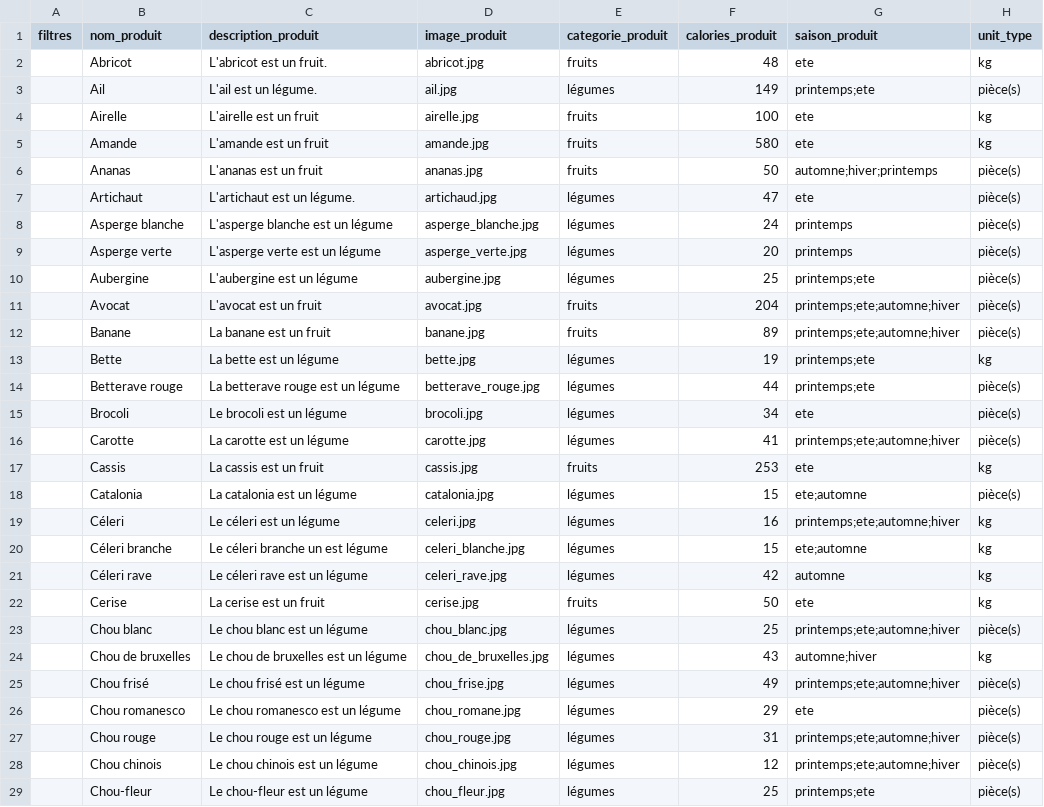
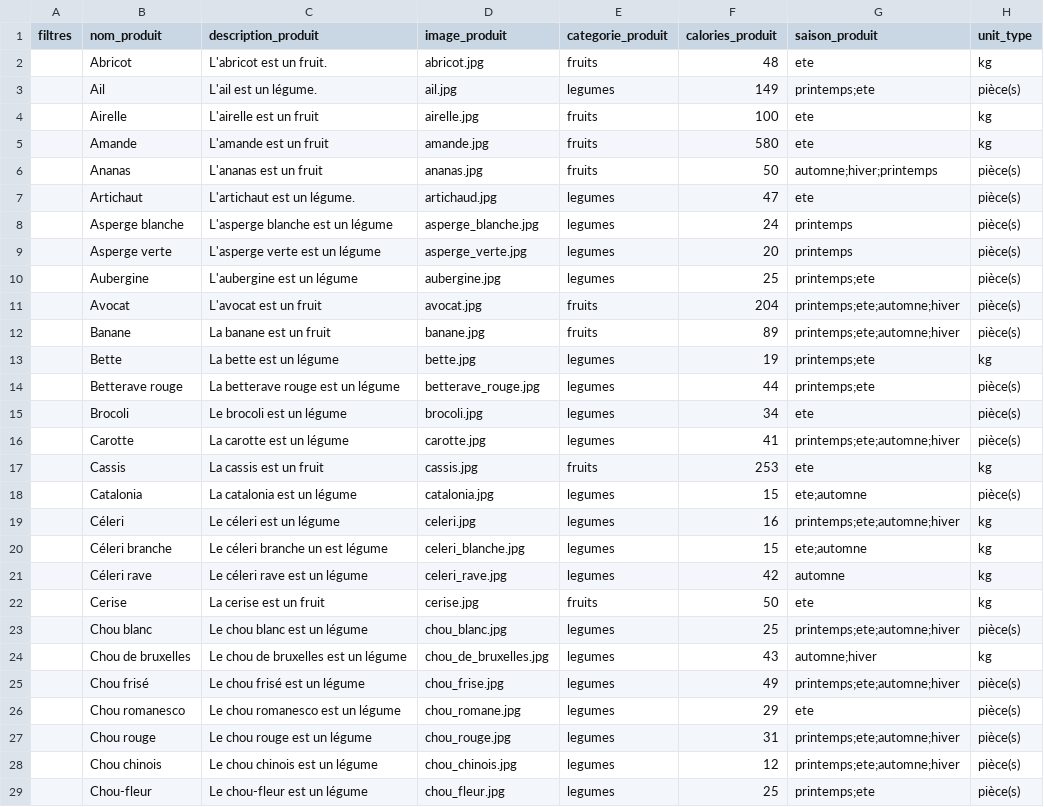
Before and after one commit to FaustineLarmagna/OuiEatFrench, a CSV file: app/private/exports-oef.csv, drawn as a sheet; only a part is shown; the diff covers the shown part only.

```diff
--- a/app/private/exports-oef.csv
+++ b/app/private/exports-oef.csv
@@ -2,3 +2,3 @@ filtres,nom_produit,description_produit,image_produit,categorie_produit,calories
 ,Abricot,L'abricot est un fruit.,abricot.jpg,fruits,48,ete,kg
-,Ail,L'ail est un légume.,ail.jpg,légumes,149,printemps;ete,pièce(s)
+,Ail,L'ail est un légume.,ail.jpg,legumes,149,printemps;ete,pièce(s)
 ,Airelle,L'airelle est un fruit,airelle.jpg,fruits,100,ete,kg
@@ -6,24 +6,24 @@ filtres,nom_produit,description_produit,image_produit,categorie_produit,calories
 ,Ananas,L'ananas est un fruit,ananas.jpg,fruits,50,automne;hiver;printemps,pièce(s)
-,Artichaut,L'artichaut est un légume.,artichaud.jpg,légumes,47,ete,pièce(s)
-,Asperge blanche,L'asperge blanche est un légume,asperge_blanche.jpg,légumes,24,printemps,pièce(s)
-,Asperge verte,L'asperge verte est un légume,asperge_verte.jpg,légumes,20,printemps,pièce(s)
-,Aubergine,L'aubergine est un légume ,aubergine.jpg,légumes,25,printemps;ete,pièce(s)
+,Artichaut,L'artichaut est un légume.,artichaud.jpg,legumes,47,ete,pièce(s)
+,Asperge blanche,L'asperge blanche est un légume,asperge_blanche.jpg,legumes,24,printemps,pièce(s)
+,Asperge verte,L'asperge verte est un légume,asperge_verte.jpg,legumes,20,printemps,pièce(s)
+,Aubergine,L'aubergine est un légume ,aubergine.jpg,legumes,25,printemps;ete,pièce(s)
 ,Avocat,L'avocat est un fruit,avocat.jpg,fruits,204,printemps;ete;automne;hiver,pièce(s)
 ,Banane,La banane est un fruit,banane.jpg,fruits,89,printemps;ete;automne;hiver,pièce(s)
-,Bette,La bette est un légume,bette.jpg,légumes,19,printemps;ete,kg
-,Betterave rouge,La betterave rouge est un légume,betterave_rouge.jpg,légumes,44,printemps;ete,pièce(s)
-,Brocoli,Le brocoli est un légume,brocoli.jpg,légumes,34,ete,pièce(s)
-,Carotte,La carotte est un légume,carotte.jpg,légumes,41,printemps;ete;automne;hiver,pièce(s)
+,Bette,La bette est un légume,bette.jpg,legumes,19,printemps;ete,kg
+,Betterave rouge,La betterave rouge est un légume,betterave_rouge.jpg,legumes,44,printemps;ete,pièce(s)
+,Brocoli,Le brocoli est un légume,brocoli.jpg,legumes,34,ete,pièce(s)
+,Carotte,La carotte est un légume,carotte.jpg,legumes,41,printemps;ete;automne;hiver,pièce(s)
 ,Cassis,La cassis est un fruit,cassis.jpg,fruits,253,ete,kg
-,Catalonia,La catalonia est un légume,catalonia.jpg,légumes,15,ete;automne,pièce(s)
-,Céleri,Le céleri est un légume,celeri.jpg,légumes,16,printemps;ete;automne;hiver,kg
-,Céleri branche,Le céleri branche un est légume,celeri_blanche.jpg,légumes,15,ete;automne,kg
-,Céleri rave,Le céleri rave est un légume,celeri_rave.jpg,légumes,42,automne,kg
+,Catalonia,La catalonia est un légume,catalonia.jpg,legumes,15,ete;automne,pièce(s)
+,Céleri,Le céleri est un légume,celeri.jpg,legumes,16,printemps;ete;automne;hiver,kg
+,Céleri branche,Le céleri branche un est légume,celeri_blanche.jpg,legumes,15,ete;automne,kg
+,Céleri rave,Le céleri rave est un légume,celeri_rave.jpg,legumes,42,automne,kg
 ,Cerise,La cerise est un fruit,cerise.jpg,fruits,50,ete,kg
-,Chou blanc,Le chou blanc est un légume,chou_blanc.jpg,légumes,25,printemps;ete;automne;hiver,pièce(s)
-,Chou de bruxelles,Le chou de bruxelles est un légume,chou_de_bruxelles.jpg,légumes,43,automne;hiver,kg
-,Chou frisé,Le chou frisé est un légume,chou_frise.jpg,légumes,49,printemps;ete;automne;hiver,pièce(s)
-,Chou romanesco,Le chou romanesco est un légume,chou_romane.jpg,légumes,29,ete,pièce(s)
-,Chou rouge,Le chou rouge est un légume,chou_rouge.jpg,légumes,31,printemps;ete;automne;hiver,pièce(s)
-,Chou chinois,Le chou chinois est un légume,chou_chinois.jpg,légumes,12,printemps;ete;automne;hiver,pièce(s)
-,Chou-fleur,Le chou-fleur est un légume ,chou_fleur.jpg,légumes,25,printemps;ete,pièce(s)
+,Chou blanc,Le chou blanc est un légume,chou_blanc.jpg,legumes,25,printemps;ete;automne;hiver,pièce(s)
+,Chou de bruxelles,Le chou de bruxelles est un légume,chou_de_bruxelles.jpg,legumes,43,automne;hiver,kg
+,Chou frisé,Le chou frisé est un légume,chou_frise.jpg,legumes,49,printemps;ete;automne;hiver,pièce(s)
+,Chou romanesco,Le chou romanesco est un légume,chou_romane.jpg,legumes,29,ete,pièce(s)
+,Chou rouge,Le chou rouge est un légume,chou_rouge.jpg,legumes,31,printemps;ete;automne;hiver,pièce(s)
+,Chou chinois,Le chou chinois est un légume,chou_chinois.jpg,legumes,12,printemps;ete;automne;hiver,pièce(s)
+,Chou-fleur,Le chou-fleur est un légume ,chou_fleur.jpg,legumes,25,printemps;ete,pièce(s)
```
Also changed, not shown: 30 edited cells elsewhere in this file, 2 other files.
